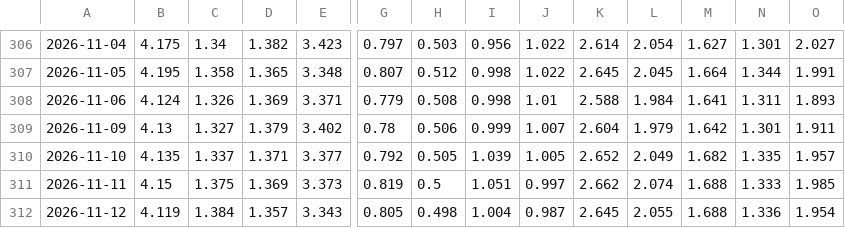
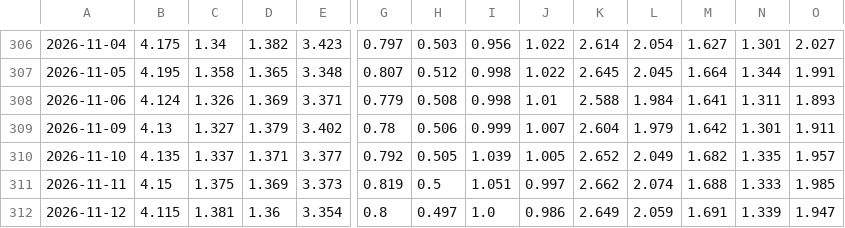
Before and after one commit to ChiaraVan1/equity-risk-premium-monitor, a CSV file: data/etf_price_adj.csv, drawn as a sheet; only a part is shown, gaps mark what is left out; the diff covers the shown part only; the diff names each change by its address in the sheet, - before the commit and + after, or states it on an @@ line.

```diff
--- a/data/etf_price_adj.csv
+++ b/data/etf_price_adj.csv
-B312: 4.119
+B312: 4.115
-C312: 1.384
+C312: 1.381
-D312: 1.357
+D312: 1.36
-E312: 3.343
+E312: 3.354
-G312: 0.805
+G312: 0.8
-H312: 0.498
+H312: 0.497
-I312: 1.004
+I312: 1.0
-J312: 0.987
+J312: 0.986
-K312: 2.645
+K312: 2.649
-L312: 2.055
+L312: 2.059
-M312: 1.688
+M312: 1.691
-N312: 1.336
+N312: 1.339
-O312: 1.954
+O312: 1.947
```
Also changed, not shown: 12 edited cells elsewhere in this file, 5 other files.
